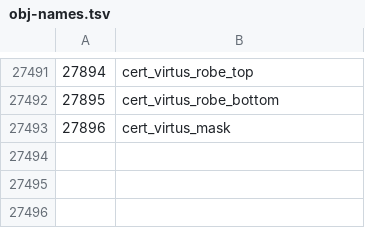
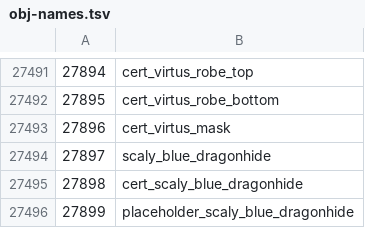
Before and after one commit to ThatGamerBlue/cs2-decompiler, a TSV file: src/main/resources/org/runestar/cs2/obj-names.tsv, drawn as a sheet; only a part is shown, gaps mark what is left out; the diff names each change by its address in the sheet, - before the commit and + after, or states it on an @@ line.

Commit message:
Update names

```diff
--- a/src/main/resources/org/runestar/cs2/obj-names.tsv
+++ b/src/main/resources/org/runestar/cs2/obj-names.tsv
+row 27494: 27897 | scaly_blue_dragonhide
+row 27495: 27898 | cert_scaly_blue_dragonhide
+row 27496: 27899 | placeholder_scaly_blue_dragonhide
```
Also changed, not shown: src/main/resources/org/runestar/cs2/model-names.tsv, src/main/resources/org/runestar/cs2/struct-names.tsv.
